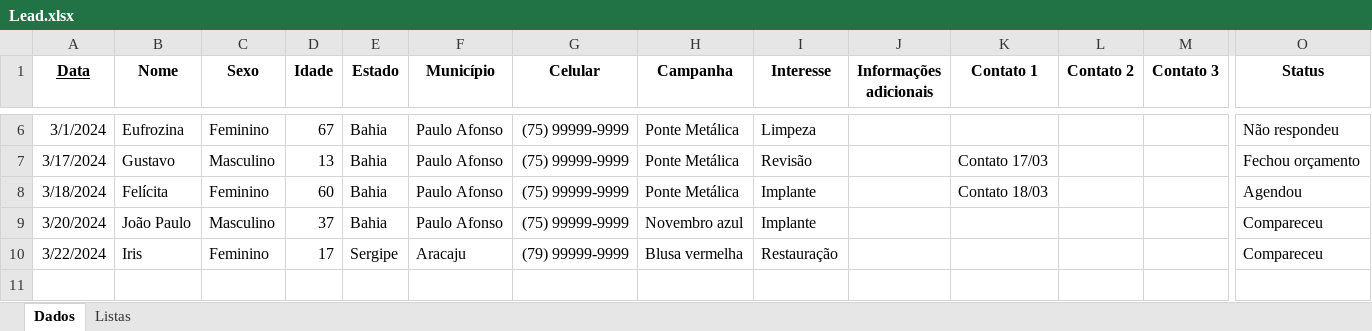
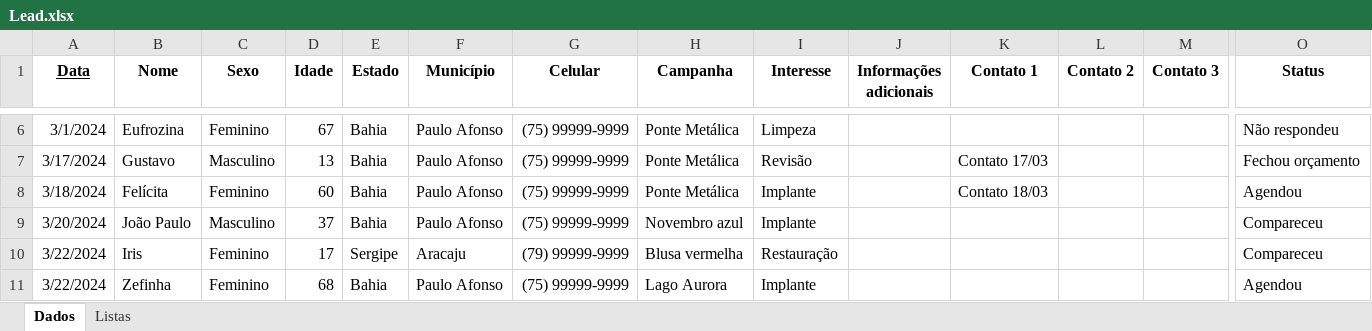
Before and after one commit to floquinho2024/floquinho2024, an Excel workbook: Lead.xlsx, sheet Dados, drawn as a sheet; only a part is shown, gaps mark what is left out; values as stored, in another font and other column widths than the file's, no borders; rows hold the shown columns only; the diff names each change by its address in the sheet, - before the commit and + after, or states it on an @@ line.

Commit message:
Add files via upload

```diff
--- a/Lead.xlsx (sheet Dados)
+++ b/Lead.xlsx (sheet Dados)
+row 11: 3/22/2024 | Zefinha | Feminino | 68 | Bahia | Paulo Afonso | (75) 99999-9999 | Lago Aurora | Implante |  |  |  |  | Agendou
```
